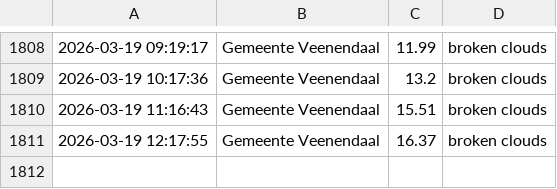
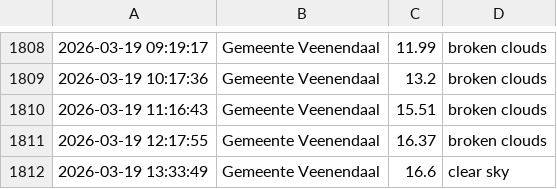
Before and after one commit to drikusroor/weather-archive, a CSV file: archive/Veenendaal_2026.csv, drawn as a sheet; only a part is shown, gaps mark what is left out; the diff names each change by its address in the sheet, - before the commit and + after, or states it on an @@ line.

```diff
--- a/archive/Veenendaal_2026.csv
+++ b/archive/Veenendaal_2026.csv
+row 1812: 2026-03-19 13:33:49 | Gemeente Veenendaal | 16.6 | clear sky
```
Also changed, not shown: archive/Sao Paulo_2026.csv, archive/Utrecht_2026.csv, 1 other file.
